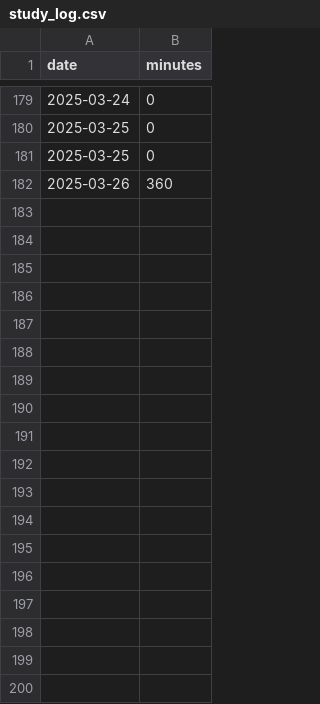
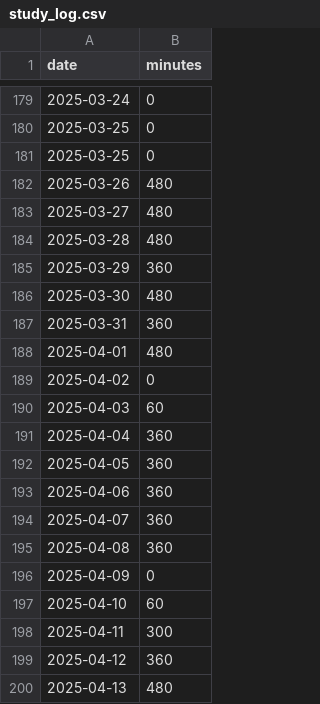
Before and after one commit to poposann0746/til, a CSV file: data/study_log.csv, drawn as a sheet; only a part is shown, gaps mark what is left out; the diff covers the shown part only.

Commit message:
Modify study_log.csv with new data entries
Updated study log with new entries and adjusted values.

```diff
--- a/data/study_log.csv
+++ b/data/study_log.csv
@@ -181,2 +181,20 @@ date,minutes
 2025-03-25,0
-2025-03-26,360
+2025-03-26,480
+2025-03-27,480
+2025-03-28,480
+2025-03-29,360
+2025-03-30,480
+2025-03-31,360
+2025-04-01,480
+2025-04-02,0
+2025-04-03,60
+2025-04-04,360
+2025-04-05,360
+2025-04-06,360
+2025-04-07,360
+2025-04-08,360
+2025-04-09,0
+2025-04-10,60
+2025-04-11,300
+2025-04-12,360
+2025-04-13,480
```
Also changed, not shown: 11 added rows elsewhere in this file.
